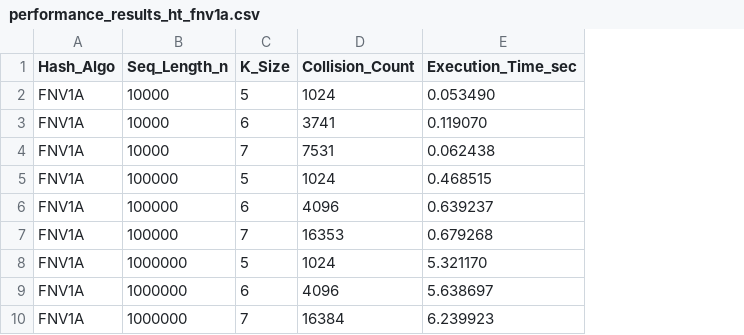
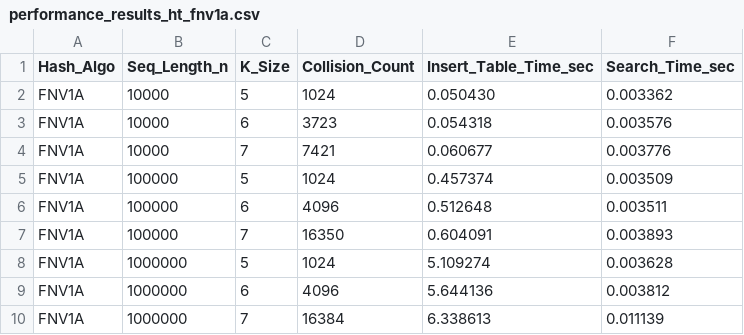
Before and after one commit to ejmasuncion/Searching, a CSV file: performance_results_ht_fnv1a.csv, drawn as a sheet; removed rows and columns are numbered as before the commit, all else as after; the diff names each change by its address in the sheet, - before the commit and + after, or states it on an @@ line.

```diff
--- a/performance_results_ht_fnv1a.csv
+++ b/performance_results_ht_fnv1a.csv
-column E (Execution_Time_sec), rows 2-10: 0.053490 | 0.119070 | 0.062438 | 0.468515 | 0.639237 | 0.679268 | 5.321170 | 5.638697 | 6.239923
+column E (Insert_Table_Time_sec), rows 2-10: 0.050430 | 0.054318 | 0.060677 | 0.457374 | 0.512648 | 0.604091 | 5.109274 | 5.644136 | 6.338613
+column F (Search_Time_sec), rows 2-10: 0.003362 | 0.003576 | 0.003776 | 0.003509 | 0.003511 | 0.003893 | 0.003628 | 0.003812 | 0.011139
-D3 (Collision_Count): 3741
+D3 (Collision_Count): 3723
-D4 (Collision_Count): 7531
+D4 (Collision_Count): 7421
-D7 (Collision_Count): 16353
+D7 (Collision_Count): 16350
```
Also changed, not shown: performance_results_bst.csv, performance_results_ht_mmh3.csv, 1 other file.
